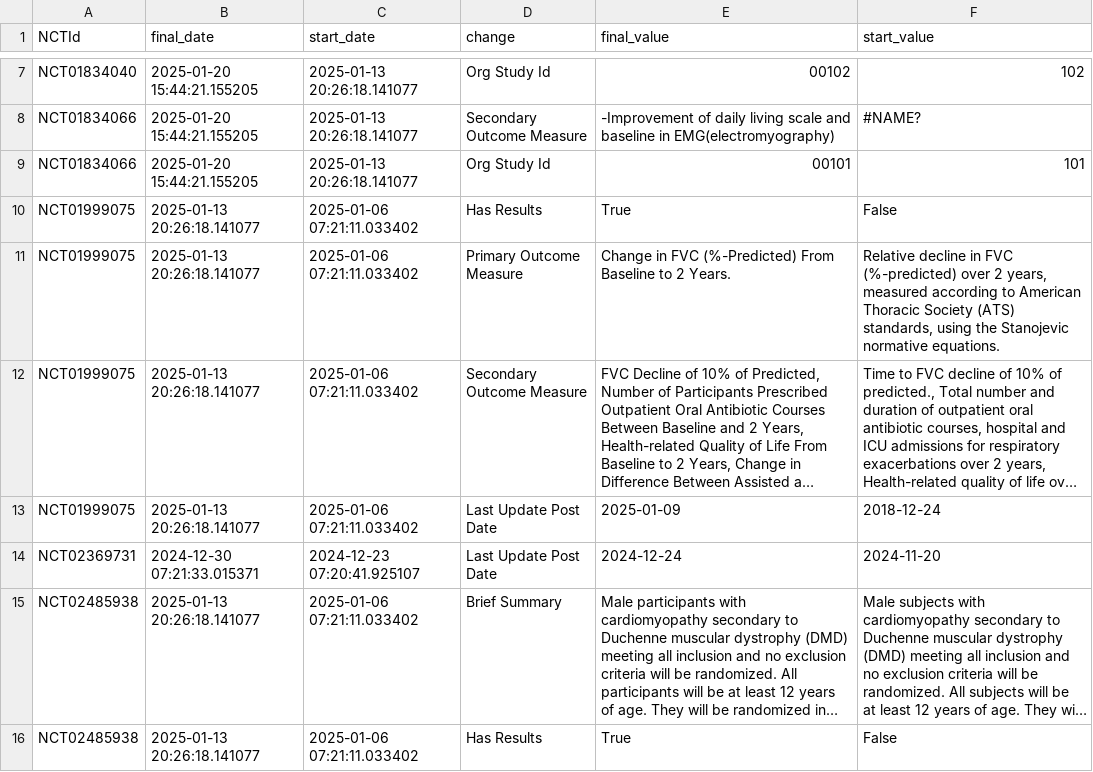
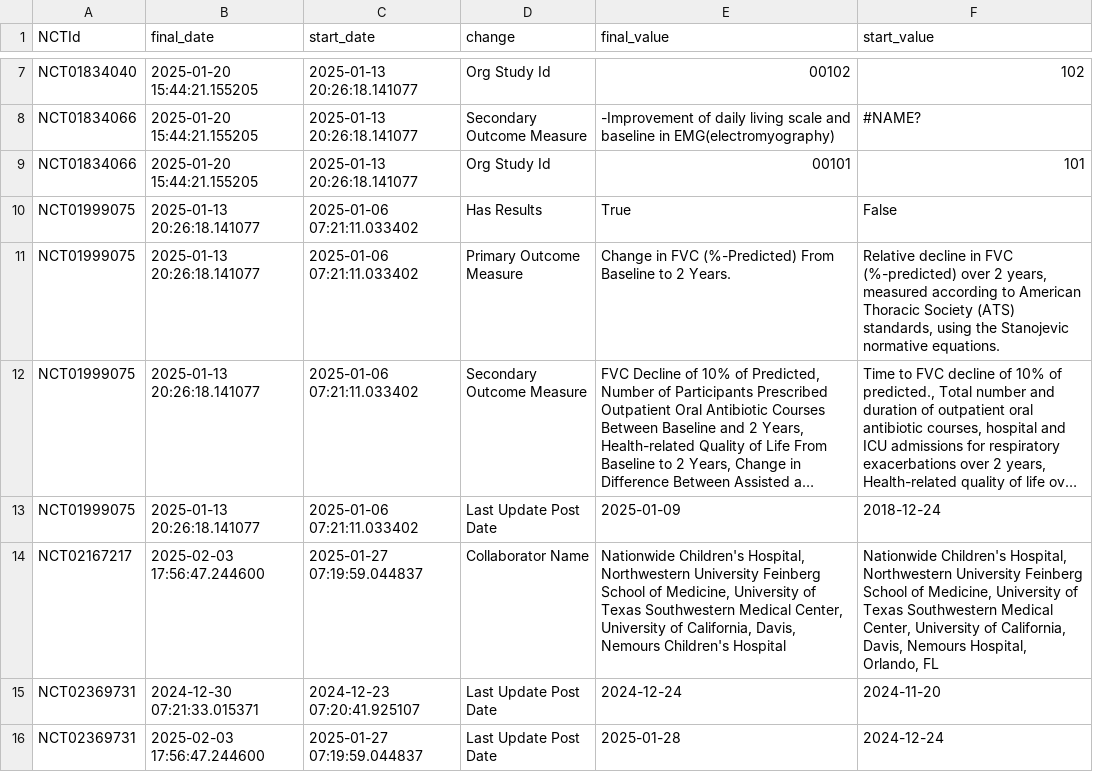
Before and after one commit to dgarzon11/clinicaltrialsHFpEF, a CSV file: data/dmd_changes.csv, drawn as a sheet; only a part is shown, gaps mark what is left out; the shorter side is filled out with more unchanged rows; long unchanged cells end in …; the diff covers the shown part only; the diff names each change by its address in the sheet, - before the commit and + after, or states it on an @@ line.

```diff
--- a/data/dmd_changes.csv
+++ b/data/dmd_changes.csv
+row 14: NCT02167217 | 2025-02-03 17:56:47.244600 | 2025-01-27 07:19:59.044837 | Collaborator Name | Nationwide Children's Hospital, Northwestern University Feinberg School of Medicine, University of Texas Southwestern Medical Center, University of California, Davis, Nemours Children's Hospital | Nationwide Children's Hospital, Northwestern University Feinberg School of Medicine, University of Texas Southwestern Medical Center, University of California, Davis, Nemours Hospital, Orlando, FL
+row 16: NCT02369731 | 2025-02-03 17:56:47.244600 | 2025-01-27 07:19:59.044837 | Last Update Post Date | 2025-01-28 | 2024-12-24
```
Also changed, not shown: 22 added rows elsewhere in this file, data/dmd_current.csv, 1 other file.
